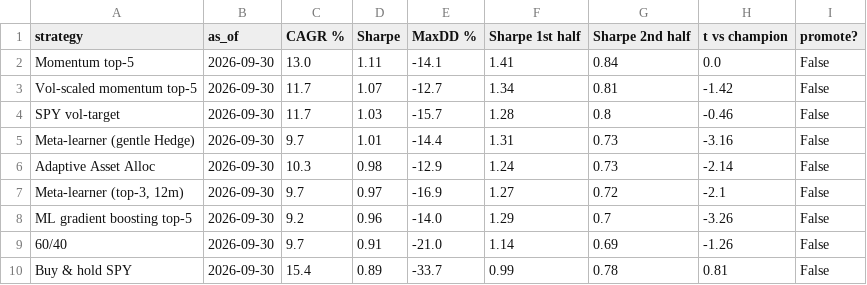
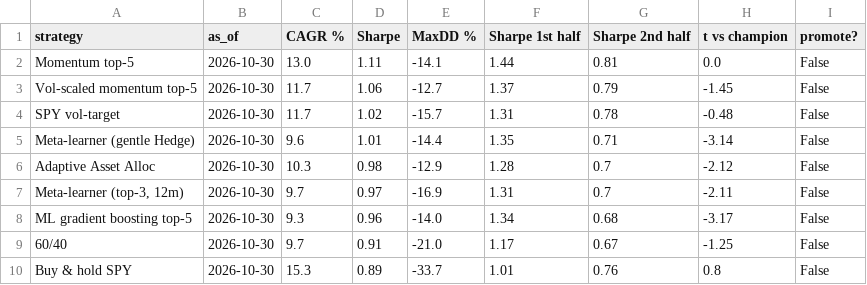
Before and after one commit to OlafMadzia/trading-bot, a CSV file: data/league.csv, drawn as a sheet; only a part is shown; the diff covers the shown part only.

```diff
--- a/data/league.csv
+++ b/data/league.csv
@@ -1,10 +1,10 @@
 strategy,as_of,CAGR %,Sharpe,MaxDD %,Sharpe 1st half,Sharpe 2nd half,t vs champion,promote?
-Momentum top-5,2026-09-30,13.0,1.11,-14.1,1.41,0.84,0.0,False
-Vol-scaled momentum top-5,2026-09-30,11.7,1.07,-12.7,1.34,0.81,-1.42,False
-SPY vol-target,2026-09-30,11.7,1.03,-15.7,1.28,0.8,-0.46,False
-Meta-learner (gentle Hedge),2026-09-30,9.7,1.01,-14.4,1.31,0.73,-3.16,False
-Adaptive Asset Alloc,2026-09-30,10.3,0.98,-12.9,1.24,0.73,-2.14,False
-"Meta-learner (top-3, 12m)",2026-09-30,9.7,0.97,-16.9,1.27,0.72,-2.1,False
-ML gradient boosting top-5,2026-09-30,9.2,0.96,-14.0,1.29,0.7,-3.26,False
-60/40,2026-09-30,9.7,0.91,-21.0,1.14,0.69,-1.26,False
-Buy & hold SPY,2026-09-30,15.4,0.89,-33.7,0.99,0.78,0.81,False
+Momentum top-5,2026-10-30,13.0,1.11,-14.1,1.44,0.81,0.0,False
+Vol-scaled momentum top-5,2026-10-30,11.7,1.06,-12.7,1.37,0.79,-1.45,False
+SPY vol-target,2026-10-30,11.7,1.02,-15.7,1.31,0.78,-0.48,False
+Meta-learner (gentle Hedge),2026-10-30,9.6,1.01,-14.4,1.35,0.71,-3.14,False
+Adaptive Asset Alloc,2026-10-30,10.3,0.98,-12.9,1.28,0.7,-2.12,False
+"Meta-learner (top-3, 12m)",2026-10-30,9.7,0.97,-16.9,1.31,0.7,-2.11,False
+ML gradient boosting top-5,2026-10-30,9.3,0.96,-14.0,1.34,0.68,-3.17,False
+60/40,2026-10-30,9.7,0.91,-21.0,1.17,0.67,-1.25,False
+Buy & hold SPY,2026-10-30,15.3,0.89,-33.7,1.01,0.76,0.8,False
```
Also changed, not shown: 1 added row, 1 removed row and 25 edited cells elsewhere in this file, data/equity_log.csv, data/trades.csv, 4 other files.
